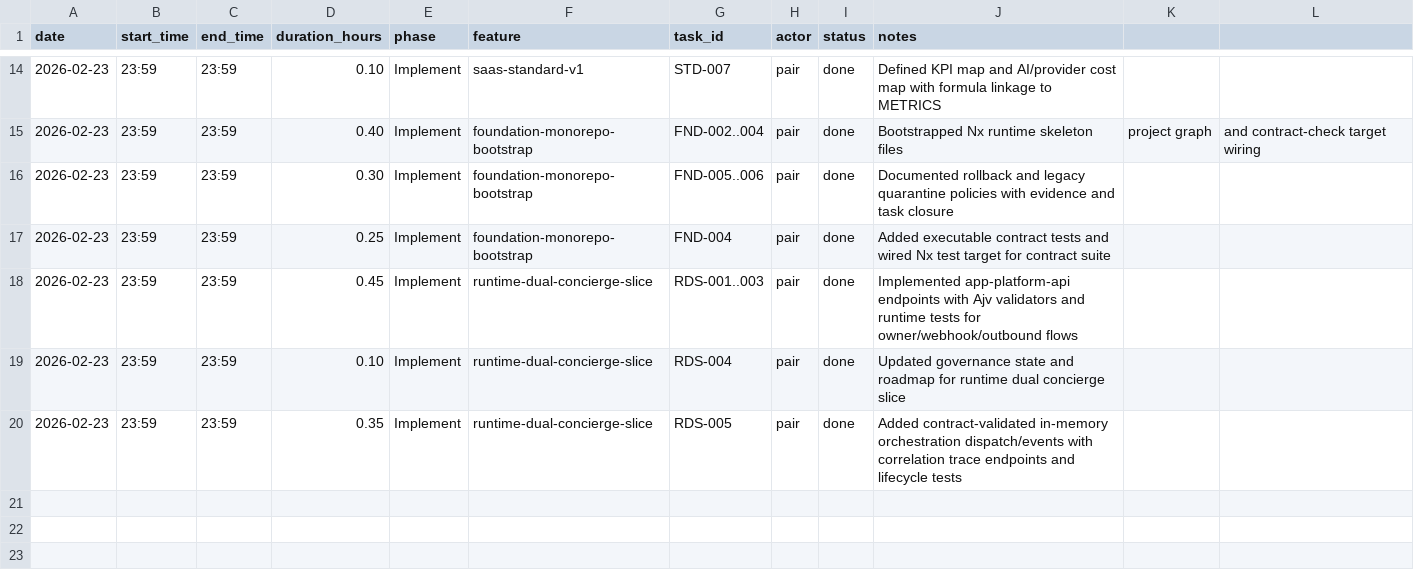
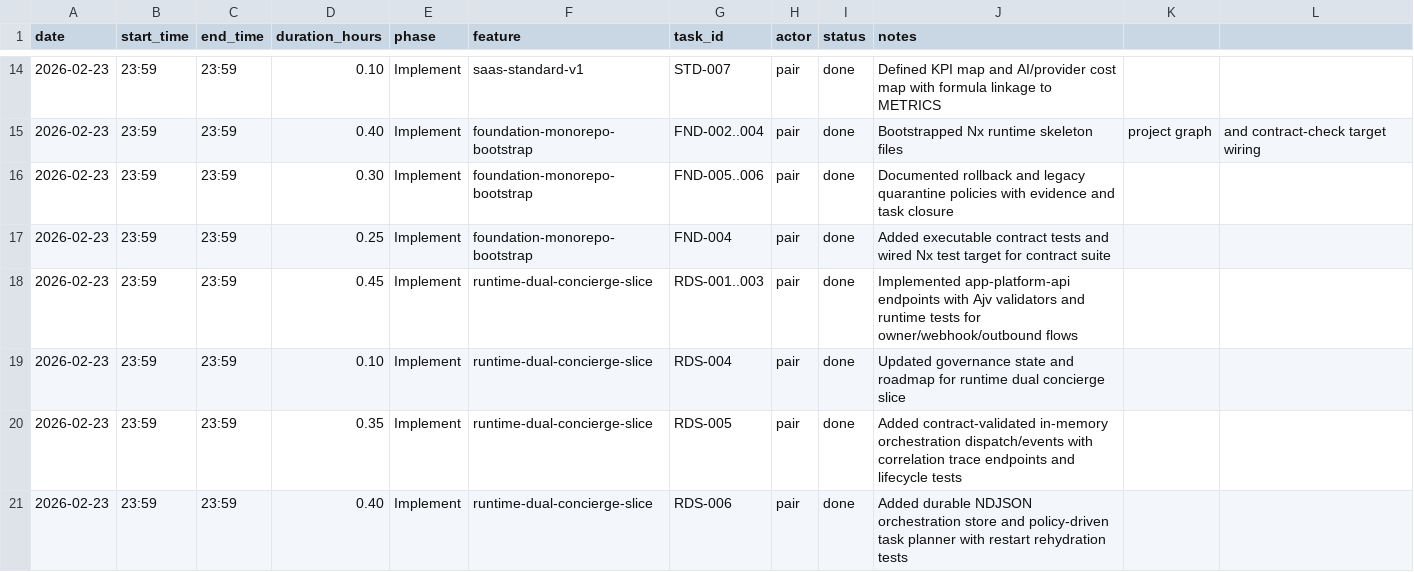
Before and after one commit to lucasricardolebre1984/SaaS, a CSV file: .specs/project/worklog.csv, drawn as a sheet; only a part is shown, gaps mark what is left out.

Commit message:
feat: add durable orchestration store and policy-driven routing

```diff
--- a/.specs/project/worklog.csv
+++ b/.specs/project/worklog.csv
@@ -20 +20,2 @@ date,start_time,end_time,duration_hours,phase,feature,task_id,actor,status,notes
 2026-02-23,23:59,23:59,0.35,Implement,runtime-dual-concierge-slice,RDS-005,pair,done,Added contract-validated in-memory orchestration dispatch/events with correlation trace endpoints and lifecycle tests
+2026-02-23,23:59,23:59,0.40,Implement,runtime-dual-concierge-slice,RDS-006,pair,done,Added durable NDJSON orchestration store and policy-driven task planner with restart rehydration tests
```
Also changed, not shown: .specs/project/costlog.csv, 10 other files.
